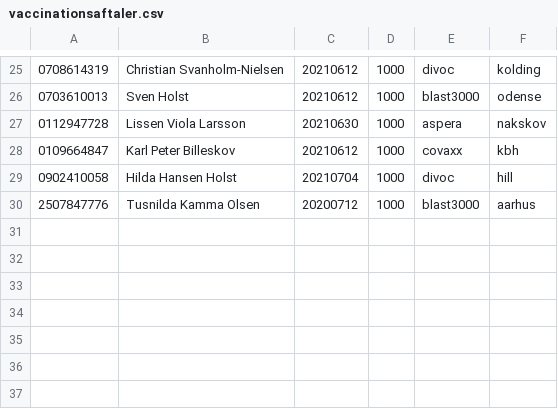
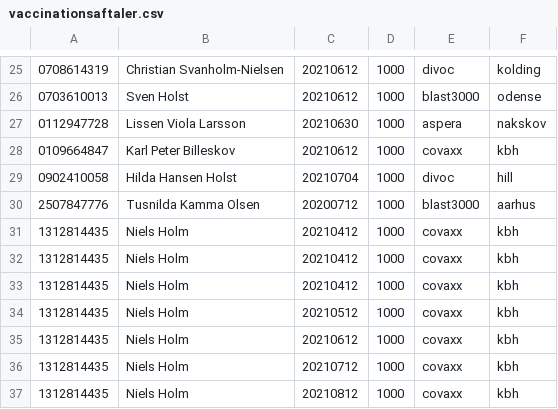
Before and after one commit to lausenen/DatabaseEksamen, a CSV file: src/main/resources/vaccinationsaftaler.csv, drawn as a sheet; only a part is shown, gaps mark what is left out; the diff names each change by its address in the sheet, - before the commit and + after, or states it on an @@ line.

```diff
--- a/src/main/resources/vaccinationsaftaler.csv
+++ b/src/main/resources/vaccinationsaftaler.csv
+row 31: 1312814435 | Niels Holm | 20210412 | 1000 | covaxx | kbh
+row 32: 1312814435 | Niels Holm | 20210412 | 1000 | covaxx | kbh
+row 33: 1312814435 | Niels Holm | 20210412 | 1000 | covaxx | kbh
+row 34: 1312814435 | Niels Holm | 20210512 | 1000 | covaxx | kbh
+row 35: 1312814435 | Niels Holm | 20210612 | 1000 | covaxx | kbh
+row 36: 1312814435 | Niels Holm | 20210712 | 1000 | covaxx | kbh
+row 37: 1312814435 | Niels Holm | 20210812 | 1000 | covaxx | kbh
```
Also changed, not shown: 2 other files.
